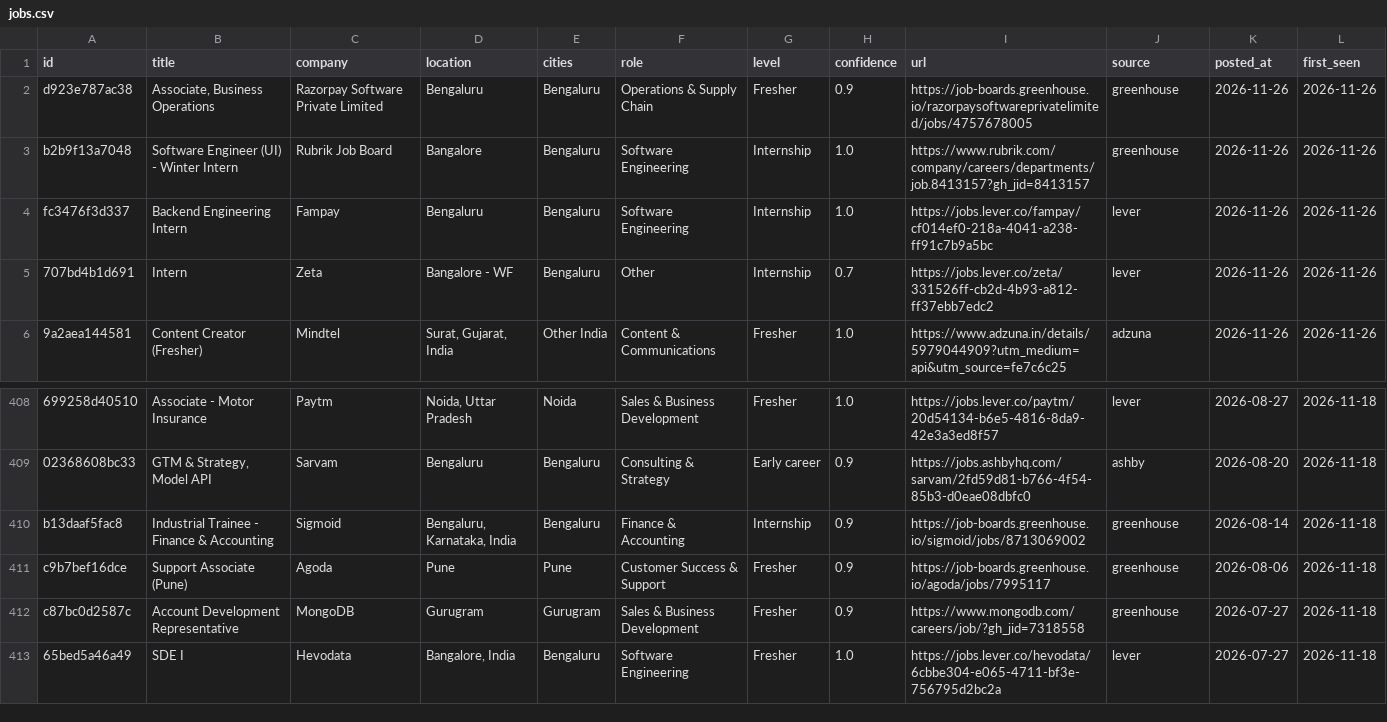
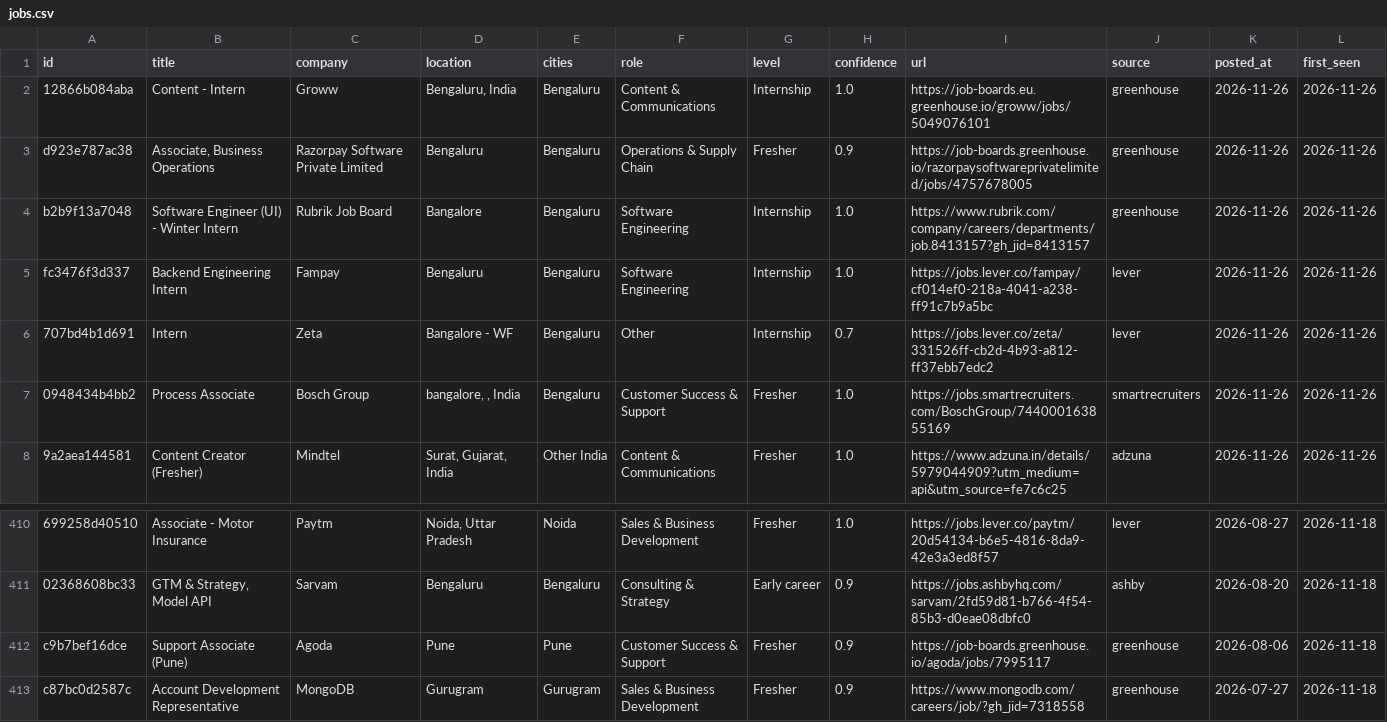
Before and after one commit to dhruvdua14/beep-fresher-jobs, a CSV file: site/data/jobs.csv, drawn as a sheet; only a part is shown, gaps mark what is left out; the shorter side is filled out with more unchanged rows; removed rows and columns are numbered as before the commit, all else as after; the diff names each change by its address in the sheet, - before the commit and + after, or states it on an @@ line.

```diff
--- a/site/data/jobs.csv
+++ b/site/data/jobs.csv
+row 2: 12866b084aba | Content - Intern | Groww | Bengaluru, India | Bengaluru | Content & Communications | Internship | 1.0 | https://job-boards.eu.greenhouse.io/groww/jobs/5049076101 | greenhouse | 2026-11-26 | 2026-11-26
+row 7: 0948434b4bb2 | Process Associate | Bosch Group | bangalore, , India | Bengaluru | Customer Success & Support | Fresher | 1.0 | https://jobs.smartrecruiters.com/BoschGroup/744000163855169 | smartrecruiters | 2026-11-26 | 2026-11-26
-row 410: b13daaf5fac8 | Industrial Trainee - Finance & Accounting | Sigmoid | Bengaluru, Karnataka, India | Bengaluru | Finance & Accounting | Internship | 0.9 | https://job-boards.greenhouse.io/sigmoid/jobs/8713069002 | greenhouse | 2026-08-14 | 2026-11-18
```
Also changed, not shown: 6 other files.
